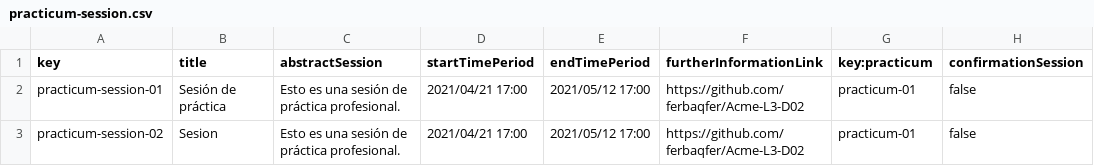
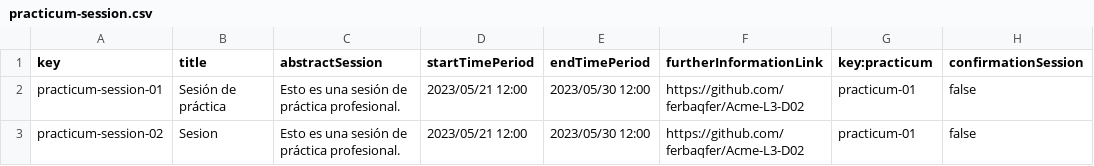
Before and after one commit to PabloPinMat/Acme--C2.03.03, a CSV file: src/main/webapp/WEB-INF/resources/sample-data/practicum-session.csv, drawn as a sheet.

```diff
--- a/src/main/webapp/WEB-INF/resources/sample-data/practicum-session.csv
+++ b/src/main/webapp/WEB-INF/resources/sample-data/practicum-session.csv
@@ -1,3 +1,3 @@
 key,title,abstractSession,startTimePeriod,endTimePeriod,furtherInformationLink,key:practicum,confirmationSession
-practicum-session-01,Sesión de práctica,Esto es una sesión de práctica profesional.,2021/04/21 17:00,2021/05/12 17:00,https://github.com/ferbaqfer/Acme-L3-D02,practicum-01,false
-practicum-session-02,Sesion,Esto es una sesión de práctica profesional.,2021/04/21 17:00,2021/05/12 17:00,https://github.com/ferbaqfer/Acme-L3-D02,practicum-01,false
+practicum-session-01,Sesión de práctica,Esto es una sesión de práctica profesional.,2023/05/21 12:00,2023/05/30 12:00,https://github.com/ferbaqfer/Acme-L3-D02,practicum-01,false
+practicum-session-02,Sesion,Esto es una sesión de práctica profesional.,2023/05/21 12:00,2023/05/30 12:00,https://github.com/ferbaqfer/Acme-L3-D02,practicum-01,false
```
Also changed, not shown: 5 other files.
